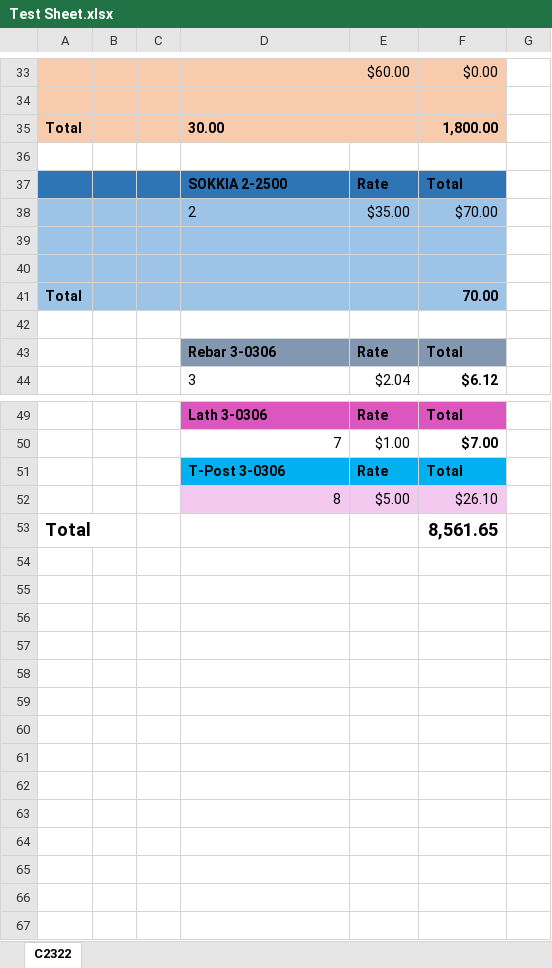
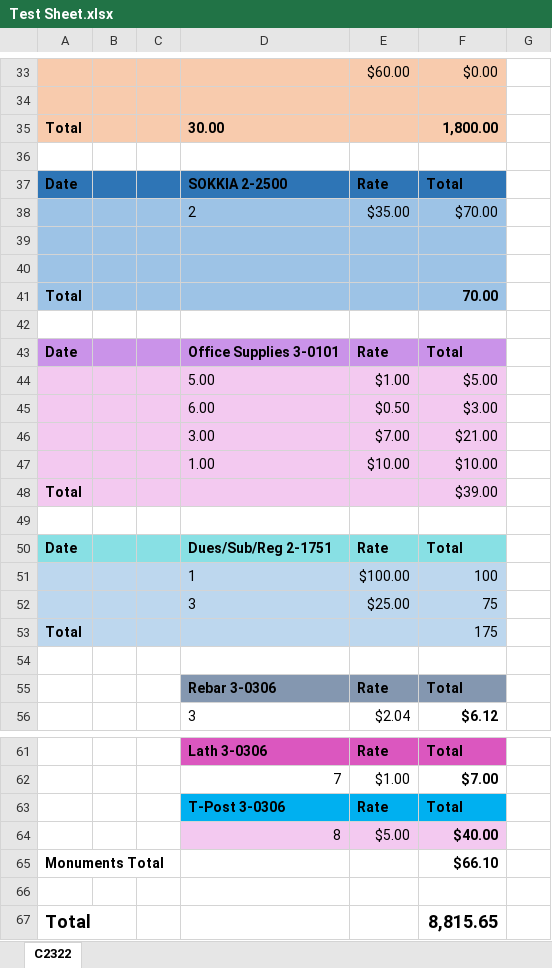
Before and after one commit to ewitulsk/LSTInvoiceAutomation, an Excel workbook: sheets/Test Sheet.xlsx, sheet C2322, drawn as a sheet; only a part is shown, gaps mark what is left out; values as stored, in another font and other column widths than the file's, no borders; addresses are those after the commit; the diff names each change by its address in the sheet, - before the commit and + after, or states it on an @@ line.

Commit message:
finished excel export

```diff
--- a/sheets/Test Sheet.xlsx (sheet C2322)
+++ b/sheets/Test Sheet.xlsx (sheet C2322)
-A37: (empty)
+A37: Date
+row 42: (empty)
+row 43: Date |  |  | Office Supplies 3-0101 | Rate | Total
+row 44:  |  |  | 5.00 | $1.00 | $5.00
+row 45:  |  |  | 6.00 | $0.50 | $3.00
+row 46:  |  |  | 3.00 | $7.00 | $21.00
+row 47:  |  |  | 1.00 | $10.00 | $10.00
+row 48: Total |  |  |  |  | $39.00
+row 49: (empty)
+row 50: Date |  |  | Dues/Sub/Reg 2-1751 | Rate | Total
+row 51:  |  |  | 1 | $100.00 | 100
+row 52:  |  |  | 3 | $25.00 | 75
+row 53: Total |  |  |  |  | 175
-F64: $26.10
+F64: $40.00
-F64 bold: off
+F64 bold: on
+row 65: Monuments Total |  |  |  |  | $66.10
+row 66: (empty)
-F67: 8,561.65
+F67: 8,815.65
```
Also changed, not shown: formulas that keep their value, output/sheet.xlsx, 2 other files.
